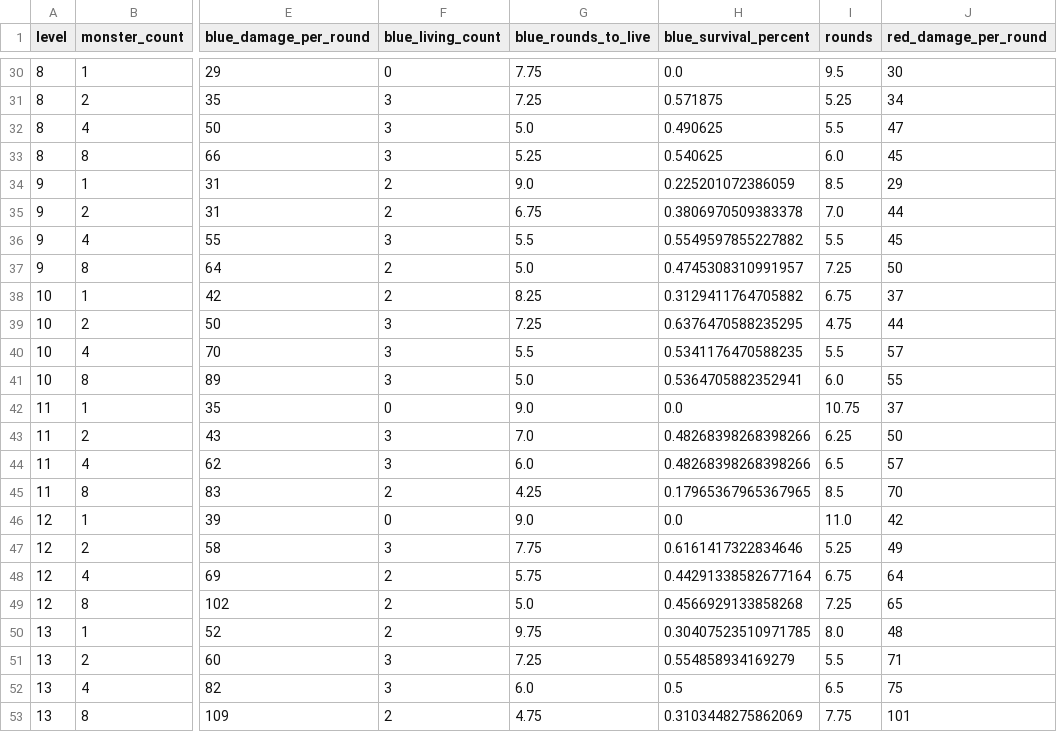
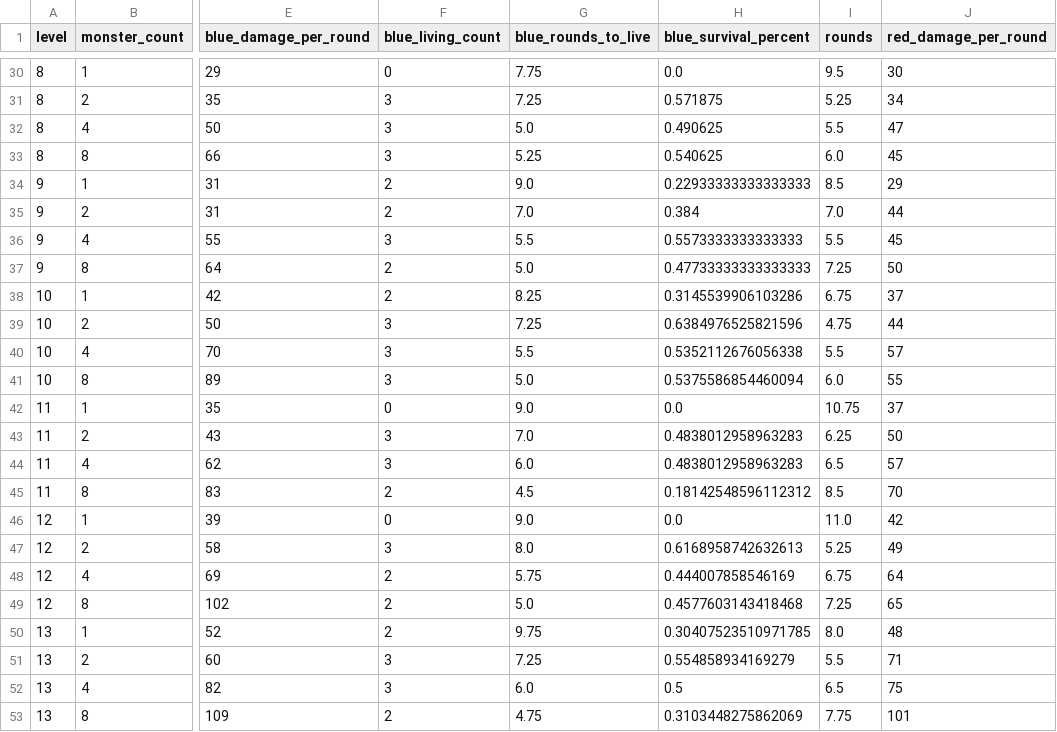
Before and after one commit to Vadskye/Rise, a CSV file: rust/combat_results/standard_encounter.csv, drawn as a sheet; only a part is shown, gaps mark what is left out; the diff names each change by its address in the sheet, - before the commit and + after, or states it on an @@ line.

Commit message:
fix rust con calculation

```diff
--- a/rust/combat_results/standard_encounter.csv
+++ b/rust/combat_results/standard_encounter.csv
-H34 (blue_survival_percent): 0.225201072386059
+H34 (blue_survival_percent): 0.22933333333333333
-G35 (blue_rounds_to_live): 6.75
+G35 (blue_rounds_to_live): 7.0
-H35 (blue_survival_percent): 0.3806970509383378
+H35 (blue_survival_percent): 0.384
-H36 (blue_survival_percent): 0.5549597855227882
+H36 (blue_survival_percent): 0.5573333333333333
-H37 (blue_survival_percent): 0.4745308310991957
+H37 (blue_survival_percent): 0.47733333333333333
-H38 (blue_survival_percent): 0.3129411764705882
+H38 (blue_survival_percent): 0.3145539906103286
-H39 (blue_survival_percent): 0.6376470588235295
+H39 (blue_survival_percent): 0.6384976525821596
-H40 (blue_survival_percent): 0.5341176470588235
+H40 (blue_survival_percent): 0.5352112676056338
-H41 (blue_survival_percent): 0.5364705882352941
+H41 (blue_survival_percent): 0.5375586854460094
-H43:H44 (blue_survival_percent): 0.48268398268398266
+H43:H44 (blue_survival_percent): 0.4838012958963283
-G45 (blue_rounds_to_live): 4.25
+G45 (blue_rounds_to_live): 4.5
-H45 (blue_survival_percent): 0.17965367965367965
+H45 (blue_survival_percent): 0.18142548596112312
-G47 (blue_rounds_to_live): 7.75
+G47 (blue_rounds_to_live): 8.0
-H47 (blue_survival_percent): 0.6161417322834646
+H47 (blue_survival_percent): 0.6168958742632613
-H48 (blue_survival_percent): 0.44291338582677164
+H48 (blue_survival_percent): 0.444007858546169
-H49 (blue_survival_percent): 0.4566929133858268
+H49 (blue_survival_percent): 0.4577603143418468
```
Also changed, not shown: rust/combat_results/difficult_encounter.csv, 5 other files.
